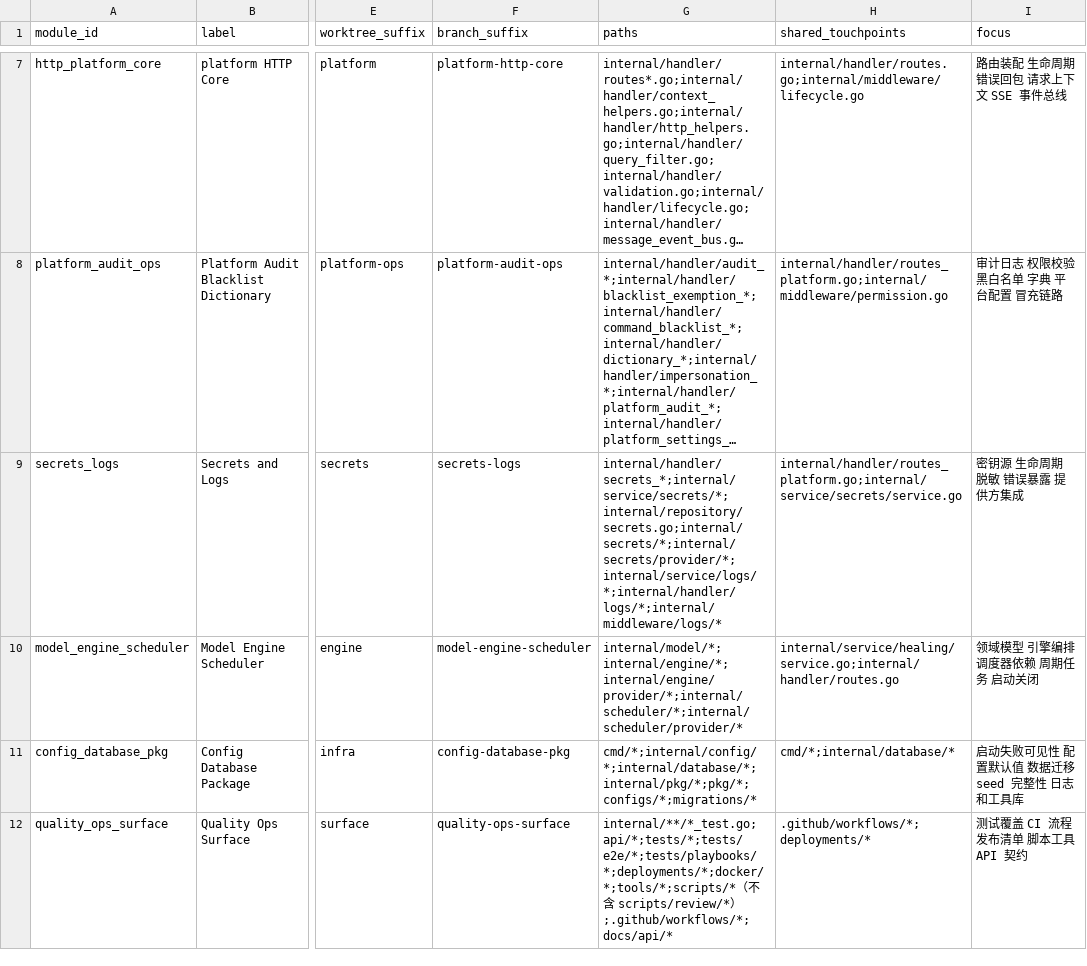
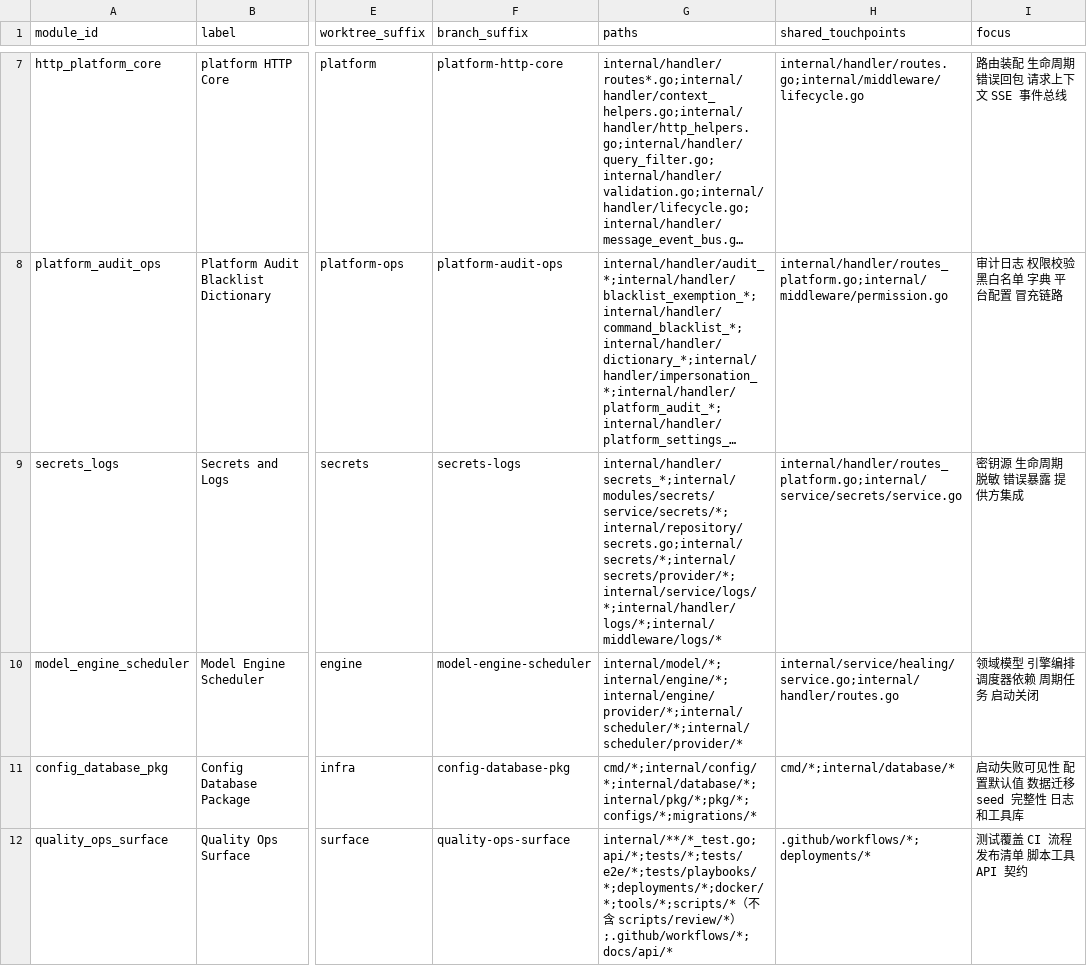
Before and after one commit to heyangguang/auto-healing, a CSV file: scripts/review/backend_modules.csv, drawn as a sheet; only a part is shown, gaps mark what is left out; long unchanged cells end in …; the diff names each change by its address in the sheet, - before the commit and + after, or states it on an @@ line.

Commit message:
refactor: move secrets service into secrets module

```diff
--- a/scripts/review/backend_modules.csv
+++ b/scripts/review/backend_modules.csv
-G9 (paths): internal/handler/secrets_*;internal/service/secrets/*;internal/repository/secrets.go;internal/secrets/*;internal/secrets/provider/*;internal/service/logs/*;internal/handler/logs/*;internal/middleware/logs/*
+G9 (paths): internal/handler/secrets_*;internal/modules/secrets/service/secrets/*;internal/repository/secrets.go;internal/secrets/*;internal/secrets/provider/*;internal/service/logs/*;internal/handler/logs/*;internal/middleware/logs/*
```
Also changed, not shown: 15 other files.
